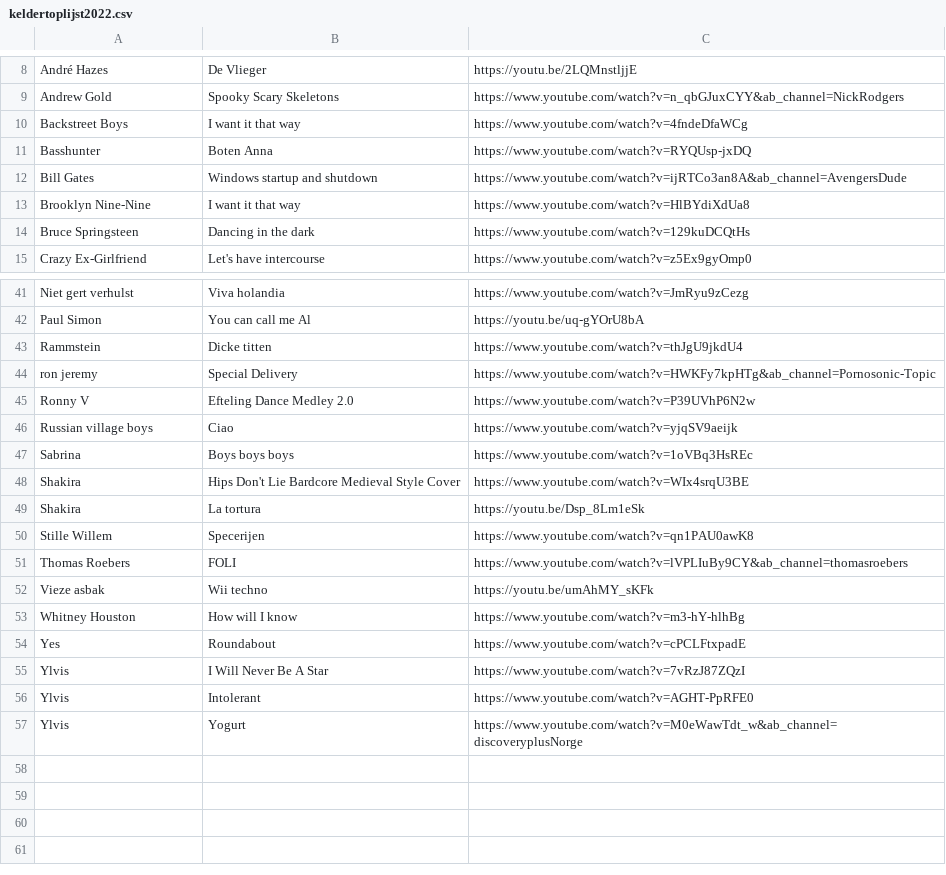
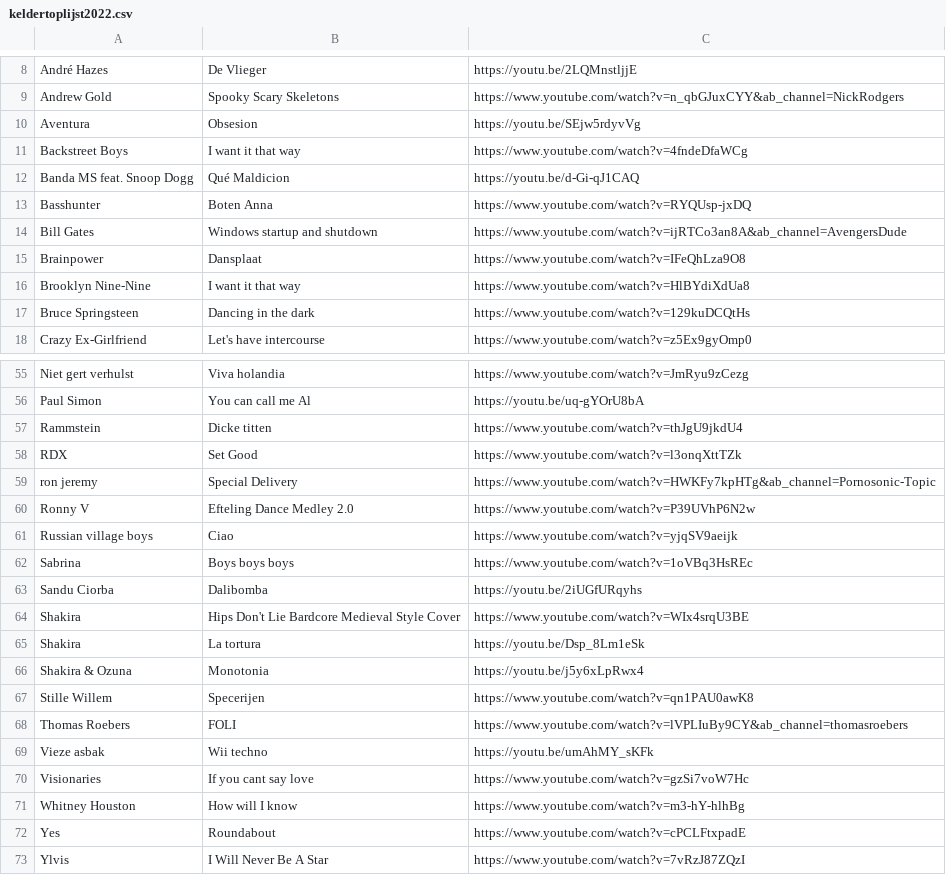
Before and after one commit to mpvanderschelling/lekkerrangschikken, a CSV file: keldertoplijst2022.csv, drawn as a sheet; only a part is shown, gaps mark what is left out; the shorter side is filled out with more unchanged rows; the diff covers the shown part only.

```diff
--- a/keldertoplijst2022.csv
+++ b/keldertoplijst2022.csv
@@ -9,5 +9,8 @@ André Hazes ,De Vlieger ,https://youtu.be/2LQMnstljjE
 Andrew Gold,Spooky Scary Skeletons,https://www.youtube.com/watch?v=n_qbGJuxCYY&ab_channel=NickRodgers
+Aventura,Obsesion,https://youtu.be/SEjw5rdyvVg
 Backstreet Boys,I want it that way,https://www.youtube.com/watch?v=4fndeDfaWCg
+Banda MS feat. Snoop Dogg,Qué Maldicion,https://youtu.be/d-Gi-qJ1CAQ
 Basshunter,Boten Anna,https://www.youtube.com/watch?v=RYQUsp-jxDQ
 Bill Gates,Windows startup and shutdown,https://www.youtube.com/watch?v=ijRTCo3an8A&ab_channel=AvengersDude
+Brainpower,Dansplaat,https://www.youtube.com/watch?v=IFeQhLza9O8
 Brooklyn Nine-Nine,I want it that way,https://www.youtube.com/watch?v=HlBYdiXdUa8
@@ -43,2 +57,3 @@ Paul Simon,You can call me Al,https://youtu.be/uq-gYOrU8bA
 Rammstein,Dicke titten,https://www.youtube.com/watch?v=thJgU9jkdU4
+RDX,Set Good,https://www.youtube.com/watch?v=l3onqXttTZk
 ron jeremy,Special Delivery,https://www.youtube.com/watch?v=HWKFy7kpHTg&ab_channel=Pornosonic-Topic
@@ -47,4 +62,6 @@ Russian village boys,Ciao,https://www.youtube.com/watch?v=yjqSV9aeijk
 Sabrina,Boys boys boys,https://www.youtube.com/watch?v=1oVBq3HsREc
+Sandu Ciorba,Dalibomba,https://youtu.be/2iUGfURqyhs
 Shakira,Hips Don't Lie Bardcore Medieval Style Cover,https://www.youtube.com/watch?v=WIx4srqU3BE
 Shakira ,La tortura,https://youtu.be/Dsp_8Lm1eSk
+Shakira & Ozuna,Monotonia,https://youtu.be/j5y6xLpRwx4
 Stille Willem,Specerijen,https://www.youtube.com/watch?v=qn1PAU0awK8
@@ -52,2 +69,3 @@ Thomas Roebers,FOLI,https://www.youtube.com/watch?v=lVPLIuBy9CY&ab_channel=thoma
 Vieze asbak,Wii techno,https://youtu.be/umAhMY_sKFk
+Visionaries,If you cant say love,https://www.youtube.com/watch?v=gzSi7voW7Hc
 Whitney Houston,How will I know,https://www.youtube.com/watch?v=m3-hY-hlhBg
```
Also changed, not shown: 11 added rows elsewhere in this file.
